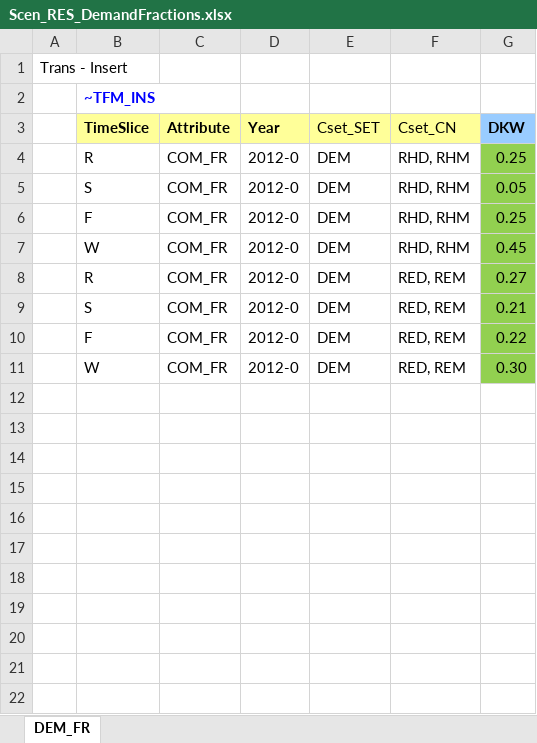
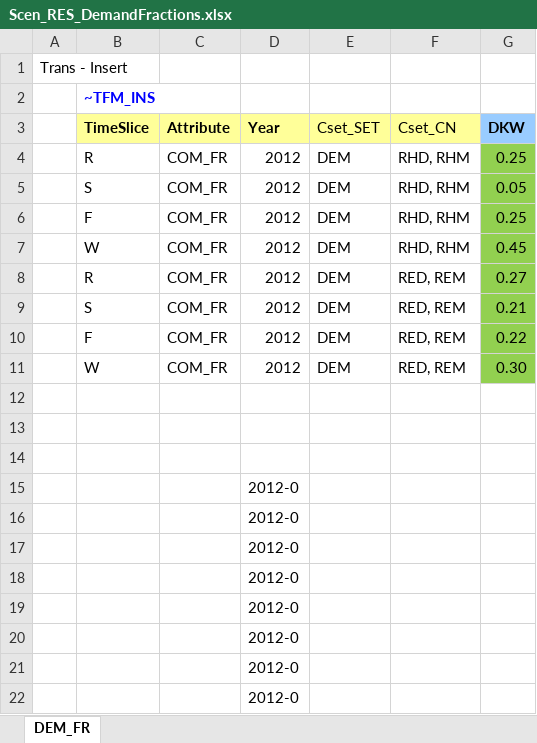
Before and after one commit to olejandro/times-shire, an Excel workbook: SuppXLS/Scen_RES_DemandFractions.xlsx, sheet DEM_FR, drawn as a sheet; values as stored, in another font and other column widths than the file's, no borders; the diff names each change by its address in the sheet, - before the commit and + after, or states it on an @@ line.

Commit message:
Replaced 2012-0 with 2012

```diff
--- a/SuppXLS/Scen_RES_DemandFractions.xlsx (sheet DEM_FR)
+++ b/SuppXLS/Scen_RES_DemandFractions.xlsx (sheet DEM_FR)
-D4:D11 (Year): 2012-0
+D4:D11 (Year): 2012
+row 12: (empty)
+row 13: (empty)
+row 14: (empty)
+row 15:  |  |  | 2012-0
+row 16:  |  |  | 2012-0
+row 17:  |  |  | 2012-0
+row 18:  |  |  | 2012-0
+row 19:  |  |  | 2012-0
+row 20:  |  |  | 2012-0
+row 21:  |  |  | 2012-0
+row 22:  |  |  | 2012-0
```
